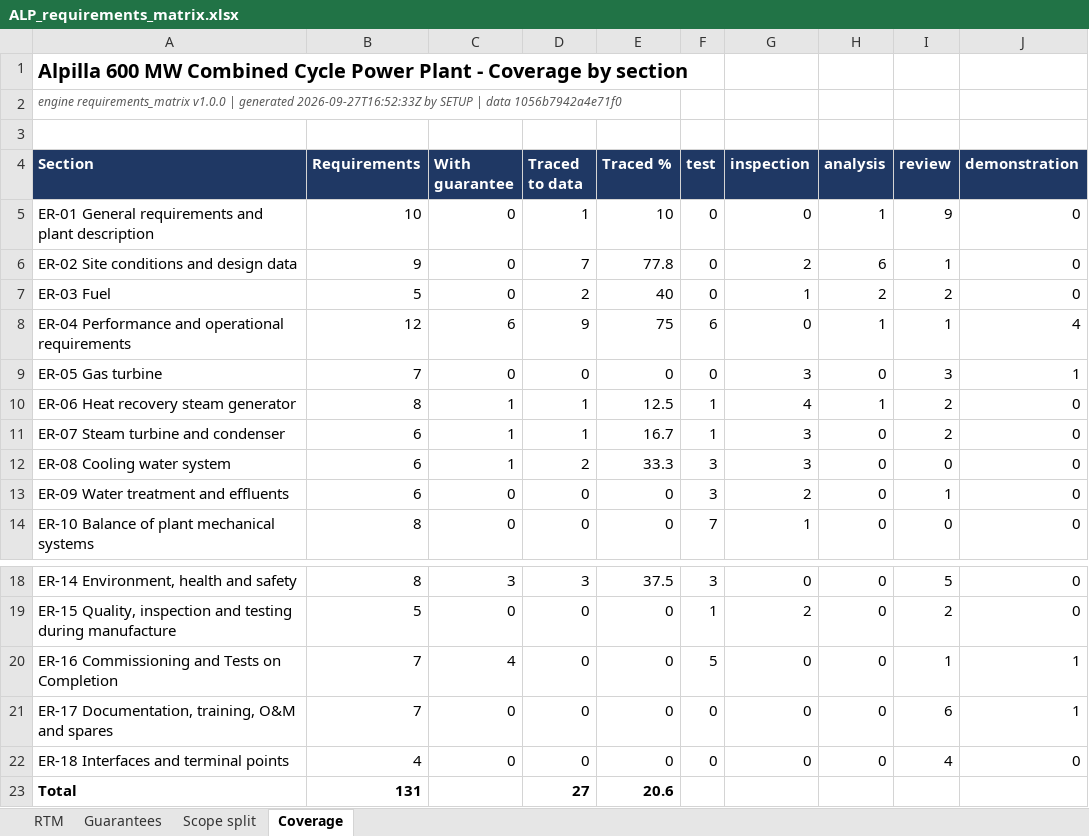
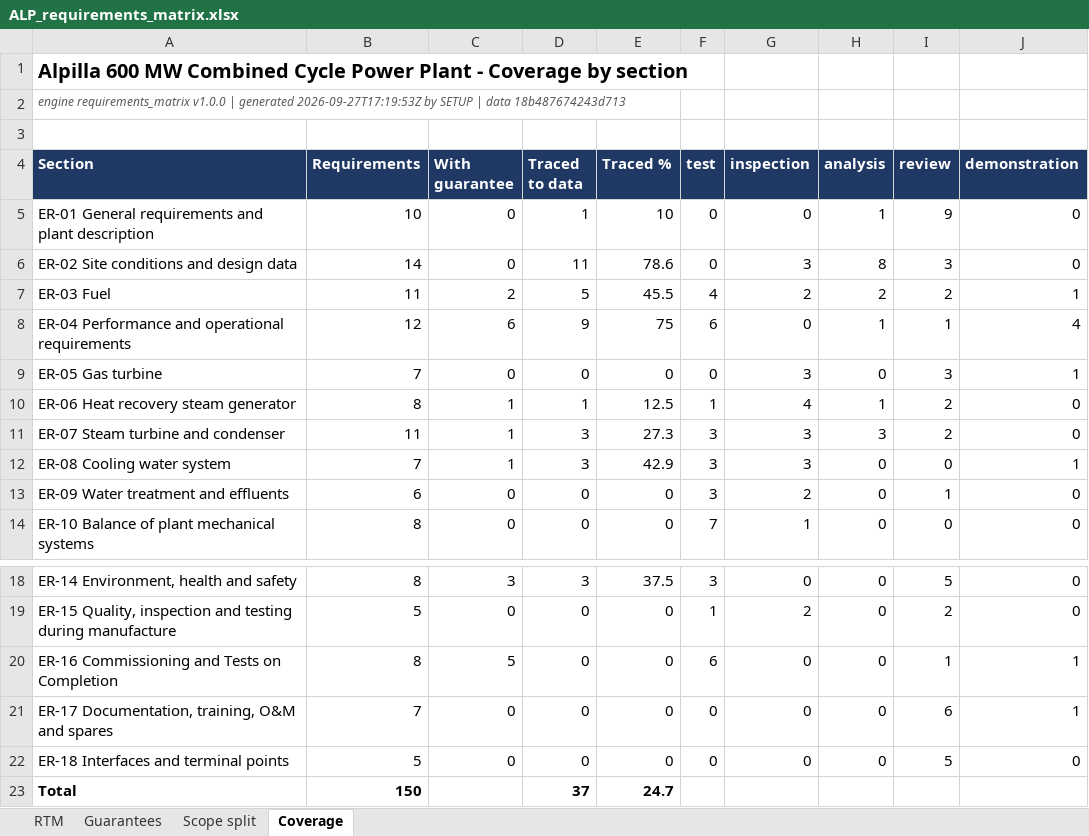
Before and after one commit to BerserkTR/Alpilla, an Excel workbook: output/requirements_matrix/ALP_requirements_matrix.xlsx, sheet Coverage, drawn as a sheet; only a part is shown, gaps mark what is left out; values as stored, in another font and other column widths than the file's, no borders; the diff names each change by its address in the sheet, - before the commit and + after, or states it on an @@ line.

```diff
--- a/output/requirements_matrix/ALP_requirements_matrix.xlsx (sheet Coverage)
+++ b/output/requirements_matrix/ALP_requirements_matrix.xlsx (sheet Coverage)
-A2 (Section): …| generated 2026-09-27T16:52:33Z by SETUP | data 1056b7942a4e71f0
+A2 (Section): …| generated 2026-09-27T17:19:53Z by SETUP | data 18b487674243d713
-B6 (Requirements): 9
+B6 (Requirements): 14
-D6 (Traced to data): 7
+D6 (Traced to data): 11
-E6 (Traced %): 77.8
+E6 (Traced %): 78.6
-G6 (inspection): 2
+G6 (inspection): 3
-H6 (analysis): 6
+H6 (analysis): 8
-I6 (review): 1
+I6 (review): 3
-B7 (Requirements): 5
+B7 (Requirements): 11
-C7 (With guarantee): 0
+C7 (With guarantee): 2
-D7 (Traced to data): 2
+D7 (Traced to data): 5
-E7 (Traced %): 40
+E7 (Traced %): 45.5
-F7 (test): 0
+F7 (test): 4
-G7 (inspection): 1
+G7 (inspection): 2
-J7 (demonstration): 0
+J7 (demonstration): 1
-B11 (Requirements): 6
+B11 (Requirements): 11
-D11 (Traced to data): 1
+D11 (Traced to data): 3
-E11 (Traced %): 16.7
+E11 (Traced %): 27.3
-F11 (test): 1
+F11 (test): 3
-H11 (analysis): 0
+H11 (analysis): 3
-B12 (Requirements): 6
+B12 (Requirements): 7
-D12 (Traced to data): 2
+D12 (Traced to data): 3
-E12 (Traced %): 33.3
+E12 (Traced %): 42.9
-J12 (demonstration): 0
+J12 (demonstration): 1
-B20 (Requirements): 7
+B20 (Requirements): 8
-C20 (With guarantee): 4
+C20 (With guarantee): 5
-F20 (test): 5
+F20 (test): 6
-B22 (Requirements): 4
+B22 (Requirements): 5
-I22 (review): 4
+I22 (review): 5
-B23 (Requirements): 131
+B23 (Requirements): 150
-D23 (Traced to data): 27
+D23 (Traced to data): 37
-E23 (Traced %): 20.6
+E23 (Traced %): 24.7
```
Also changed, not shown: sheet RTM, sheet Scope split, sheet Guarantees, 39 other files.
